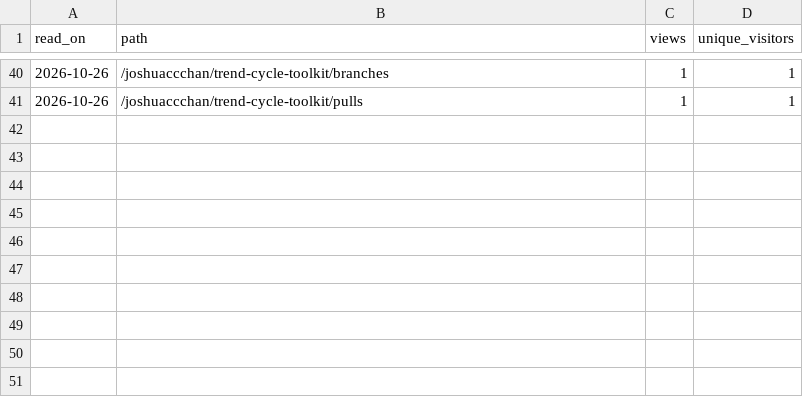
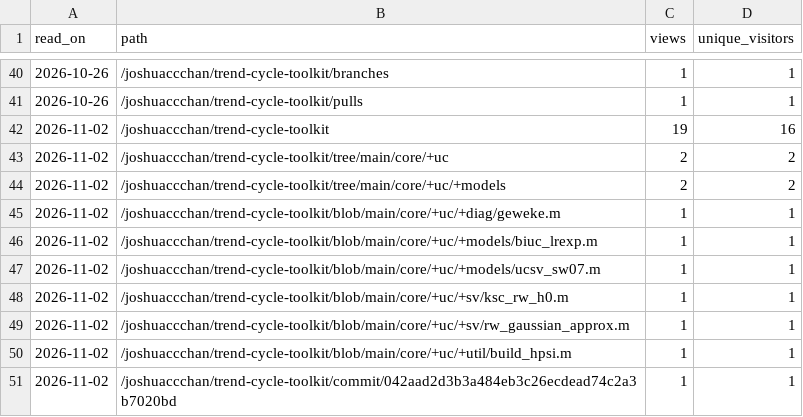
Before and after one commit to joshuaccchan/trend-cycle-toolkit, a CSV file: .github/traffic/paths.csv, drawn as a sheet; only a part is shown, gaps mark what is left out.

```diff
--- a/.github/traffic/paths.csv
+++ b/.github/traffic/paths.csv
@@ -41 +41,11 @@ read_on,path,views,unique_visitors
 2026-10-26,/joshuaccchan/trend-cycle-toolkit/pulls,1,1
+2026-11-02,/joshuaccchan/trend-cycle-toolkit,19,16
+2026-11-02,/joshuaccchan/trend-cycle-toolkit/tree/main/core/+uc,2,2
+2026-11-02,/joshuaccchan/trend-cycle-toolkit/tree/main/core/+uc/+models,2,2
+2026-11-02,/joshuaccchan/trend-cycle-toolkit/blob/main/core/+uc/+diag/geweke.m,1,1
+2026-11-02,/joshuaccchan/trend-cycle-toolkit/blob/main/core/+uc/+models/biuc_lrexp.m,1,1
+2026-11-02,/joshuaccchan/trend-cycle-toolkit/blob/main/core/+uc/+models/ucsv_sw07.m,1,1
+2026-11-02,/joshuaccchan/trend-cycle-toolkit/blob/main/core/+uc/+sv/ksc_rw_h0.m,1,1
+2026-11-02,/joshuaccchan/trend-cycle-toolkit/blob/main/core/+uc/+sv/rw_gaussian_approx.m,1,1
+2026-11-02,/joshuaccchan/trend-cycle-toolkit/blob/main/core/+uc/+util/build_hpsi.m,1,1
+2026-11-02,/joshuaccchan/trend-cycle-toolkit/commit/042aad2d3b3a484eb3c26ecdead74c2a3b7020bd,1,1
```
Also changed, not shown: .github/traffic/daily.csv, .github/traffic/referrers.csv, 1 other file.
